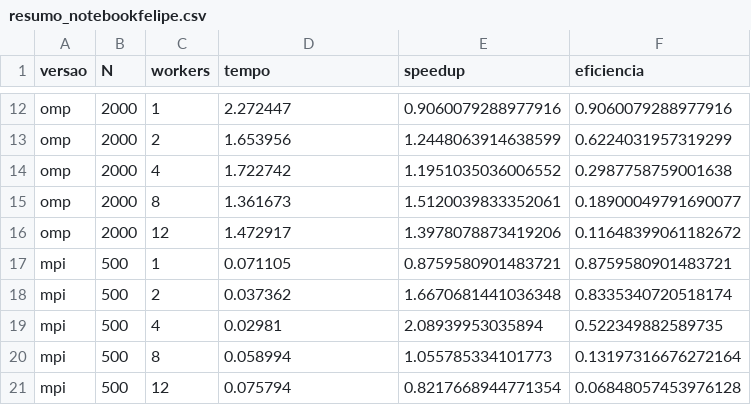
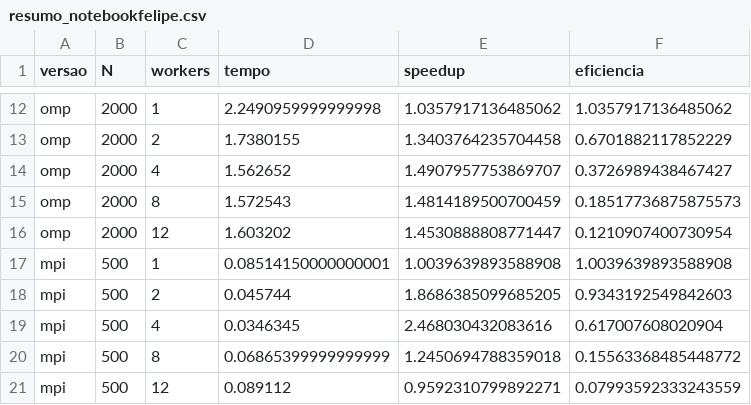
Before and after one commit to hir0theboy/projetopp, a CSV file: dados/resumo_notebookfelipe.csv, drawn as a sheet; only a part is shown, gaps mark what is left out; the diff covers the shown part only; the diff names each change by its address in the sheet, - before the commit and + after, or states it on an @@ line.

```diff
--- a/dados/resumo_notebookfelipe.csv
+++ b/dados/resumo_notebookfelipe.csv
-D12 (tempo): 2.272447
+D12 (tempo): 2.2490959999999998
-E12 (speedup): 0.9060079288977916
+E12 (speedup): 1.0357917136485062
-F12 (eficiencia): 0.9060079288977916
+F12 (eficiencia): 1.0357917136485062
-D13 (tempo): 1.653956
+D13 (tempo): 1.7380155
-E13 (speedup): 1.2448063914638599
+E13 (speedup): 1.3403764235704458
-F13 (eficiencia): 0.6224031957319299
+F13 (eficiencia): 0.6701882117852229
-D14 (tempo): 1.722742
+D14 (tempo): 1.562652
-E14 (speedup): 1.1951035036006552
+E14 (speedup): 1.4907957753869707
-F14 (eficiencia): 0.2987758759001638
+F14 (eficiencia): 0.3726989438467427
-D15 (tempo): 1.361673
+D15 (tempo): 1.572543
-E15 (speedup): 1.5120039833352061
+E15 (speedup): 1.4814189500700459
-F15 (eficiencia): 0.18900049791690077
+F15 (eficiencia): 0.18517736875875573
-D16 (tempo): 1.472917
+D16 (tempo): 1.603202
-E16 (speedup): 1.3978078873419206
+E16 (speedup): 1.4530888808771447
-F16 (eficiencia): 0.11648399061182672
+F16 (eficiencia): 0.1210907400730954
-D17 (tempo): 0.071105
+D17 (tempo): 0.08514150000000001
-E17 (speedup): 0.8759580901483721
+E17 (speedup): 1.0039639893588908
-F17 (eficiencia): 0.8759580901483721
+F17 (eficiencia): 1.0039639893588908
-D18 (tempo): 0.037362
+D18 (tempo): 0.045744
-E18 (speedup): 1.6670681441036348
+E18 (speedup): 1.8686385099685205
-F18 (eficiencia): 0.8335340720518174
+F18 (eficiencia): 0.9343192549842603
-D19 (tempo): 0.02981
+D19 (tempo): 0.0346345
-E19 (speedup): 2.08939953035894
+E19 (speedup): 2.468030432083616
-F19 (eficiencia): 0.522349882589735
+F19 (eficiencia): 0.617007608020904
-D20 (tempo): 0.058994
+D20 (tempo): 0.06865399999999999
-E20 (speedup): 1.055785334101773
+E20 (speedup): 1.2450694788359018
-F20 (eficiencia): 0.13197316676272164
+F20 (eficiencia): 0.15563368485448772
-D21 (tempo): 0.075794
+D21 (tempo): 0.089112
-E21 (speedup): 0.8217668944771354
+E21 (speedup): 0.9592310799892271
-F21 (eficiencia): 0.06848057453976128
+F21 (eficiencia): 0.07993592333243559
```
Also changed, not shown: 60 edited cells elsewhere in this file, dados/perfil_notebookfelipe.csv, 12 other files.
